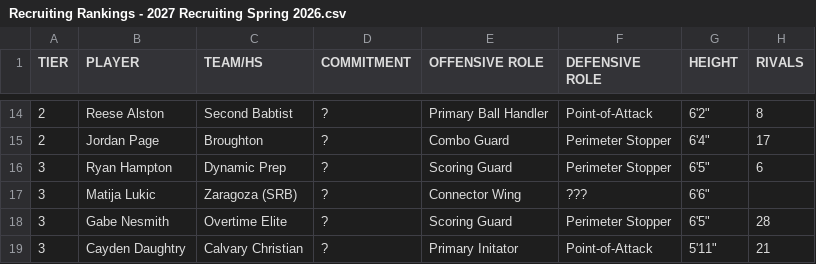
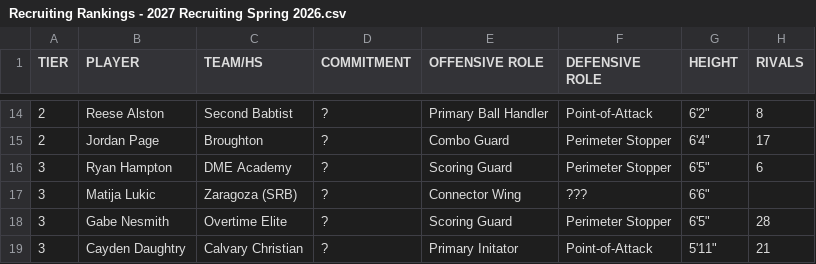
Before and after one commit to logeby2/logeby2.github.io, a CSV file: Recruiting-Rankings/Recruiting Rankings - 2027 Recruiting Spring 2026.csv, drawn as a sheet; only a part is shown, gaps mark what is left out; the diff names each change by its address in the sheet, - before the commit and + after, or states it on an @@ line.

Commit message:
team update

```diff
--- a/Recruiting-Rankings/Recruiting Rankings - 2027 Recruiting Spring 2026.csv
+++ b/Recruiting-Rankings/Recruiting Rankings - 2027 Recruiting Spring 2026.csv
-C16 (TEAM/HS): Dynamic Prep
+C16 (TEAM/HS): DME Academy
```
Also changed, not shown: 1 other file.
